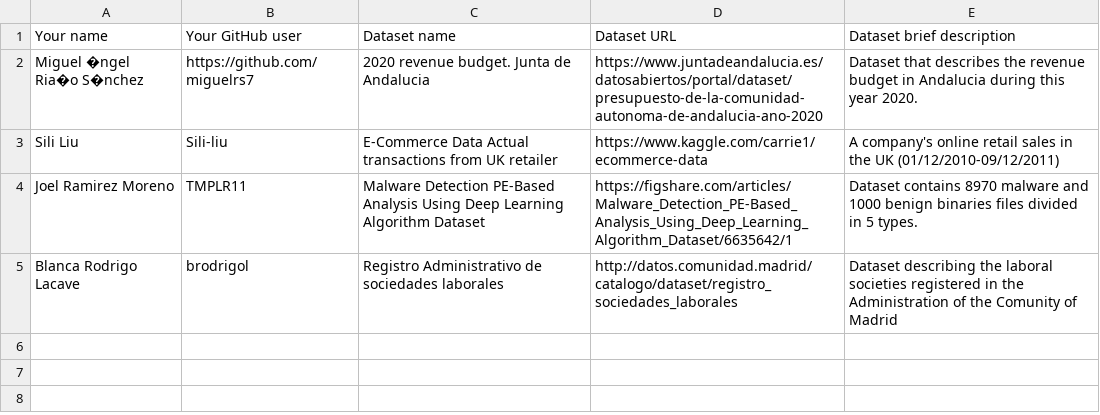
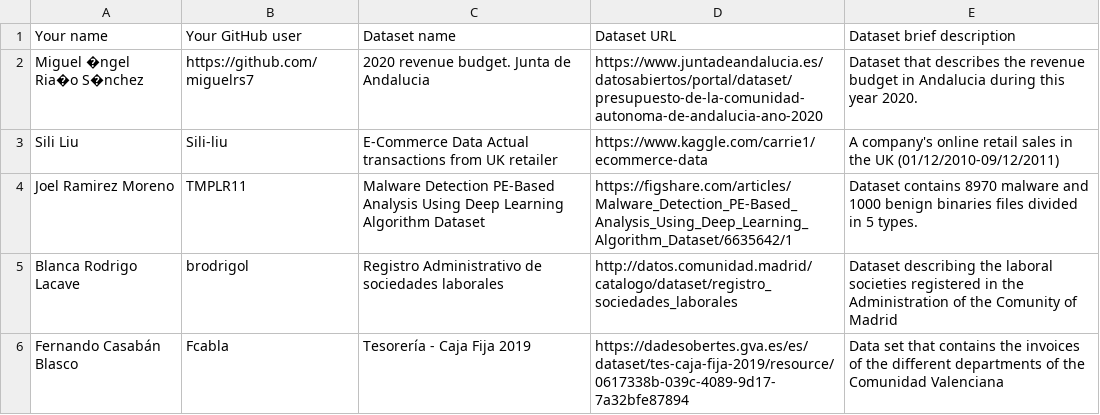
Before and after one commit to FacultadInformatica-LinkedData/Curso2020-2021-ODKG, a CSV file: Assignment1/DatasetDescriptions.csv, drawn as a sheet.

Commit message:
Update DatasetDescriptions.csv

```diff
--- a/Assignment1/DatasetDescriptions.csv
+++ b/Assignment1/DatasetDescriptions.csv
@@ -5 +5,2 @@ Joel Ramirez Moreno; TMPLR11; Malware Detection PE-Based Analysis Using Deep Lea
 Blanca Rodrigo Lacave; brodrigol; Registro Administrativo de sociedades laborales; http://datos.comunidad.madrid/catalogo/dataset/registro_sociedades_laborales;Dataset describing the laboral societies registered in the Administration of the Comunity of Madrid
+Fernando Casabán Blasco; Fcabla; Tesorería - Caja Fija 2019; https://dadesobertes.gva.es/es/dataset/tes-caja-fija-2019/resource/0617338b-039c-4089-9d17-7a32bfe87894; Data set that contains the invoices of the different departments of the Comunidad Valenciana
```
